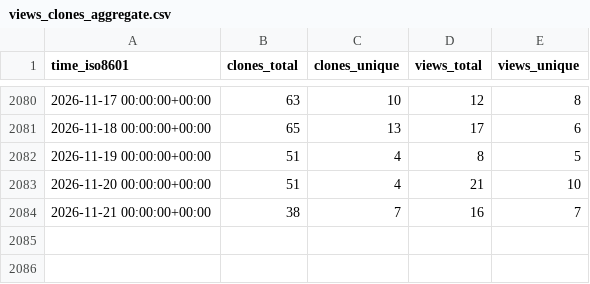
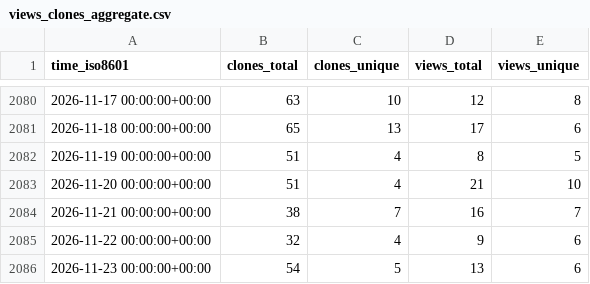
Before and after one commit to jgehrcke/ghrs-test, a CSV file: jgehrcke/github-repo-stats/ghrs-data/views_clones_aggregate.csv, drawn as a sheet; only a part is shown, gaps mark what is left out.

```diff
--- a/jgehrcke/github-repo-stats/ghrs-data/views_clones_aggregate.csv
+++ b/jgehrcke/github-repo-stats/ghrs-data/views_clones_aggregate.csv
@@ -2084 +2084,3 @@ time_iso8601,clones_total,clones_unique,views_total,views_unique
 2026-11-21 00:00:00+00:00,38,7,16,7
+2026-11-22 00:00:00+00:00,32,4,9,6
+2026-11-23 00:00:00+00:00,54,5,13,6
```
Also changed, not shown: 1 other file.
